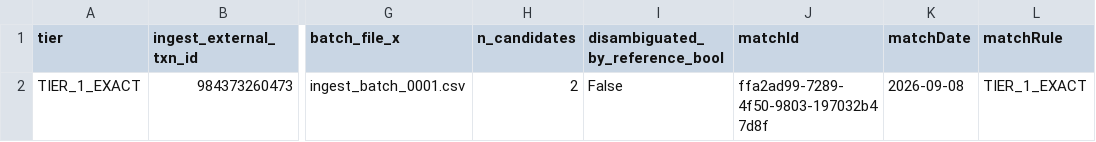
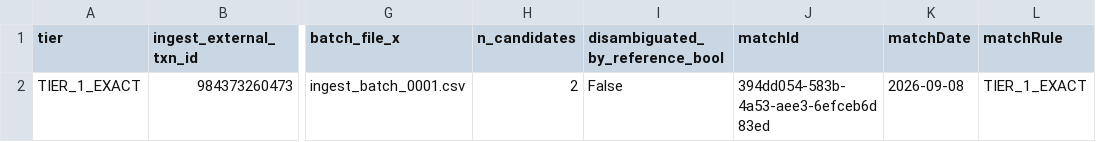
Before and after one commit to Vishwanath-mankala/Hackathon, a CSV file: File-Gen Scripts/OutPut/recon_results/ambiguity_diagnostic_detail.csv, drawn as a sheet; only a part is shown, gaps mark what is left out; the diff names each change by its address in the sheet, - before the commit and + after, or states it on an @@ line.

```diff
--- a/File-Gen Scripts/OutPut/recon_results/ambiguity_diagnostic_detail.csv
+++ b/File-Gen Scripts/OutPut/recon_results/ambiguity_diagnostic_detail.csv
-J2 (matchId): ffa2ad99-7289-4f50-9803-197032b47d8f
+J2 (matchId): 394dd054-583b-4a53-aee3-6efceb6d83ed
```
Also changed, not shown: File-Gen Scripts/OutPut/recon_results/matched_transactions.csv, 20 other files.
